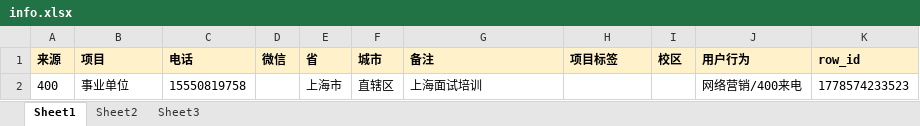
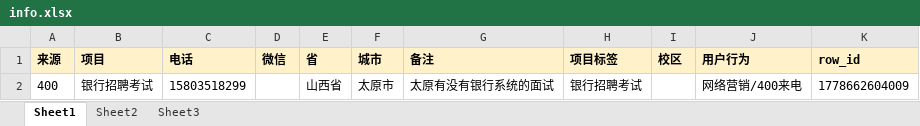
Before and after one commit to AOKA666/CustomeServiceRecording, an Excel workbook: info.xlsx, sheet Sheet1, drawn as a sheet; values as stored, in another font and other column widths than the file's, no borders; removed rows and columns are numbered as before the commit, all else as after; the diff names each change by its address in the sheet, - before the commit and + after, or states it on an @@ line.

```diff
--- a/info.xlsx (sheet Sheet1)
+++ b/info.xlsx (sheet Sheet1)
-row 2: 400 | 事业单位 | 15550819758 |  | 上海市 | 直辖区 | 上海面试培训 |  |  | 网络营销/400来电 | 1778574233523
+row 2: 400 | 银行招聘考试 | 15803518299 |  | 山西省 | 太原市 | 太原有没有银行系统的面试 | 银行招聘考试 |  | 网络营销/400来电 | 1778662604009
```
Also changed, not shown: 4 other files.
